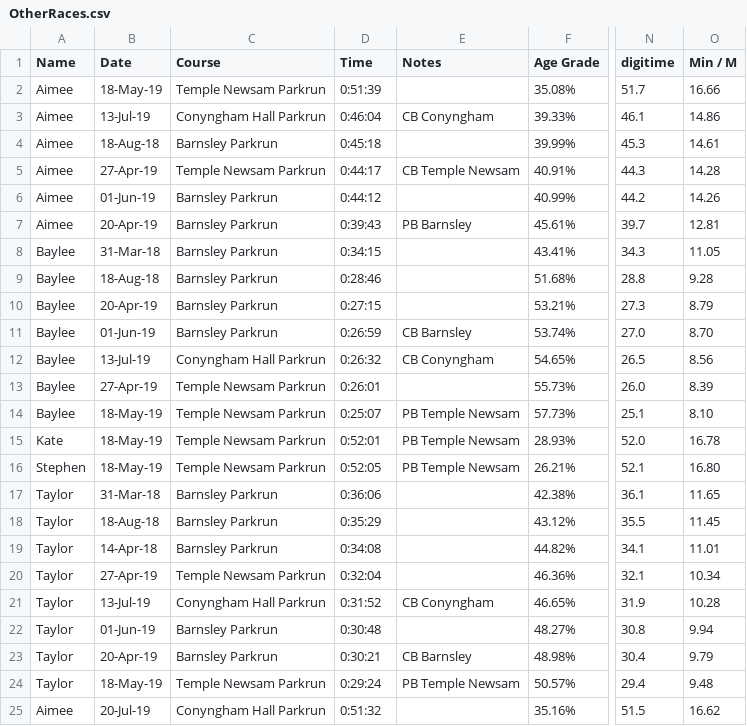
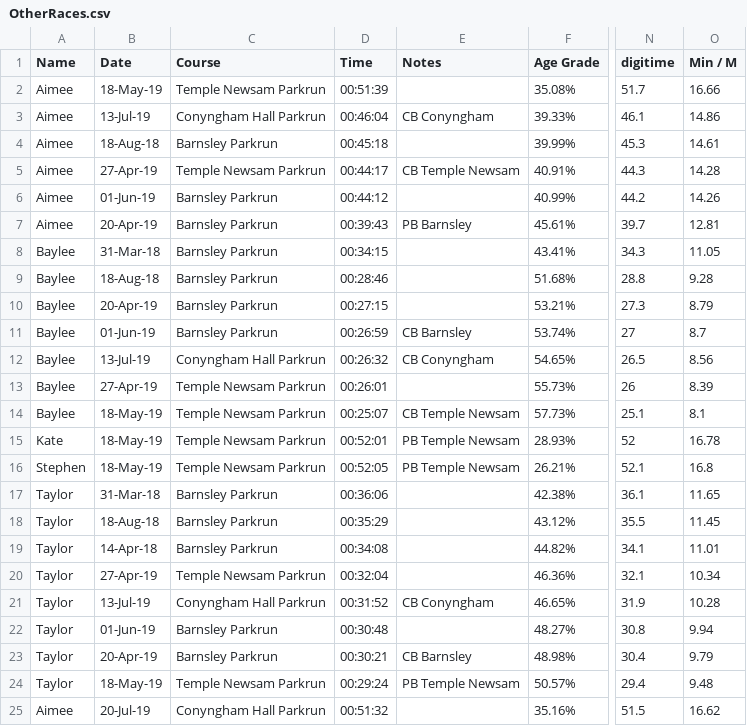
Before and after one commit to stevegleds/runningsteve, a CSV file: raceresults/OtherRaces.csv, drawn as a sheet; only a part is shown, gaps mark what is left out; the diff covers the shown part only; the diff names each change by its address in the sheet, - before the commit and + after, or states it on an @@ line.

```diff
--- a/raceresults/OtherRaces.csv
+++ b/raceresults/OtherRaces.csv
-D2 (Time): 0:51:39
+D2 (Time): 00:51:39
-D3 (Time): 0:46:04
+D3 (Time): 00:46:04
-D4 (Time): 0:45:18
+D4 (Time): 00:45:18
-D5 (Time): 0:44:17
+D5 (Time): 00:44:17
-D6 (Time): 0:44:12
+D6 (Time): 00:44:12
-D7 (Time): 0:39:43
+D7 (Time): 00:39:43
-D8 (Time): 0:34:15
+D8 (Time): 00:34:15
-D9 (Time): 0:28:46
+D9 (Time): 00:28:46
-D10 (Time): 0:27:15
+D10 (Time): 00:27:15
-D11 (Time): 0:26:59
+D11 (Time): 00:26:59
-N11 (digitime): 27.0
+N11 (digitime): 27
-O11 (Min / M): 8.70
+O11 (Min / M): 8.7
-D12 (Time): 0:26:32
+D12 (Time): 00:26:32
-D13 (Time): 0:26:01
+D13 (Time): 00:26:01
-N13 (digitime): 26.0
+N13 (digitime): 26
-D14 (Time): 0:25:07
+D14 (Time): 00:25:07
-E14 (Notes): PB Temple Newsam
+E14 (Notes): CB Temple Newsam
-O14 (Min / M): 8.10
+O14 (Min / M): 8.1
-D15 (Time): 0:52:01
+D15 (Time): 00:52:01
-N15 (digitime): 52.0
+N15 (digitime): 52
-D16 (Time): 0:52:05
+D16 (Time): 00:52:05
-O16 (Min / M): 16.80
+O16 (Min / M): 16.8
-D17 (Time): 0:36:06
+D17 (Time): 00:36:06
-D18 (Time): 0:35:29
+D18 (Time): 00:35:29
-D19 (Time): 0:34:08
+D19 (Time): 00:34:08
-D20 (Time): 0:32:04
+D20 (Time): 00:32:04
-D21 (Time): 0:31:52
+D21 (Time): 00:31:52
-D22 (Time): 0:30:48
+D22 (Time): 00:30:48
-D23 (Time): 0:30:21
+D23 (Time): 00:30:21
-D24 (Time): 0:29:24
+D24 (Time): 00:29:24
-D25 (Time): 0:51:32
+D25 (Time): 00:51:32
```
Also changed, not shown: 5 edited cells elsewhere in this file, 7 other files.
